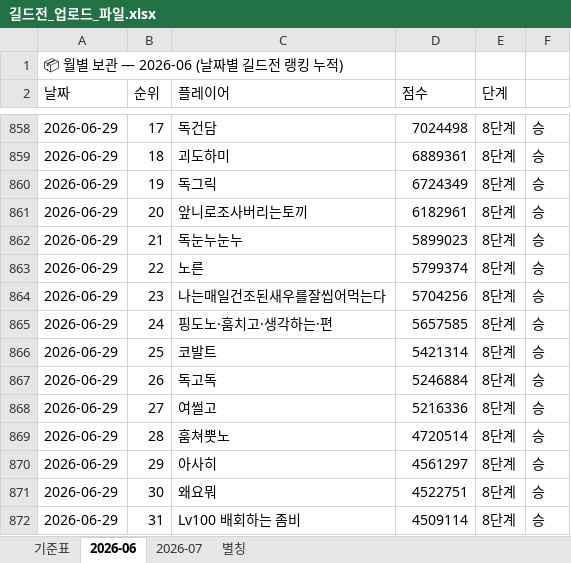
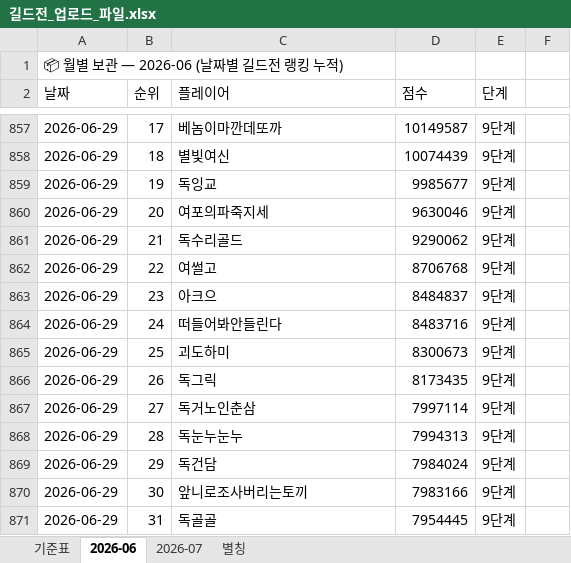
Before and after one commit to 88view/guild-war, an Excel workbook: 길드전_업로드_파일.xlsx, sheet 2026-06, drawn as a sheet; only a part is shown, gaps mark what is left out; values as stored, in another font and other column widths than the file's, no borders; addresses are those after the commit; the diff covers the shown part only; the diff names each change by its address in the sheet, - before the commit and + after, or states it on an @@ line.

```diff
--- a/길드전_업로드_파일.xlsx (sheet 2026-06)
+++ b/길드전_업로드_파일.xlsx (sheet 2026-06)
-C857 (플레이어): 독건담
+C857 (플레이어): 베놈이마깐데또까
-D857 (점수): 7024498
+D857 (점수): 10149587
-E857:E871 (단계): 8단계
+E857:E871 (단계): 9단계
-F857:F871: 승
+F857:F871: (empty)
-C858 (플레이어): 괴도하미
+C858 (플레이어): 별빛여신
-D858 (점수): 6889361
+D858 (점수): 10074439
-C859 (플레이어): 독그릭
+C859 (플레이어): 독잉교
-D859 (점수): 6724349
+D859 (점수): 9985677
-C860 (플레이어): 앞니로조사버리는토끼
+C860 (플레이어): 여포의파죽지세
-D860 (점수): 6182961
+D860 (점수): 9630046
-C861 (플레이어): 독눈누눈누
+C861 (플레이어): 독수리골드
-D861 (점수): 5899023
+D861 (점수): 9290062
-C862 (플레이어): 노른
+C862 (플레이어): 여썰고
-D862 (점수): 5799374
+D862 (점수): 8706768
-C863 (플레이어): 나는매일건조된새우를잘씹어먹는다
+C863 (플레이어): 아크으
-D863 (점수): 5704256
+D863 (점수): 8484837
-C864 (플레이어): 핑도노·훔치고·생각하는·편
+C864 (플레이어): 떠들어봐안들린다
-D864 (점수): 5657585
+D864 (점수): 8483716
-C865 (플레이어): 코발트
+C865 (플레이어): 괴도하미
-D865 (점수): 5421314
+D865 (점수): 8300673
-C866 (플레이어): 독고독
+C866 (플레이어): 독그릭
-D866 (점수): 5246884
+D866 (점수): 8173435
-C867 (플레이어): 여썰고
+C867 (플레이어): 독거노인춘삼
-D867 (점수): 5216336
+D867 (점수): 7997114
-C868 (플레이어): 훔쳐뿟노
+C868 (플레이어): 독눈누눈누
-D868 (점수): 4720514
+D868 (점수): 7994313
-C869 (플레이어): 아사히
+C869 (플레이어): 독건담
-D869 (점수): 4561297
+D869 (점수): 7984024
-C870 (플레이어): 왜요뭐
+C870 (플레이어): 앞니로조사버리는토끼
-D870 (점수): 4522751
+D870 (점수): 7983166
-C871 (플레이어): Lv100 배회하는 좀비
+C871 (플레이어): 독골골
-D871 (점수): 4509114
+D871 (점수): 7954445
```
Also changed, not shown: 1 added row, 1 removed row and 147 edited cells elsewhere in this sheet, formulas that keep their value.
